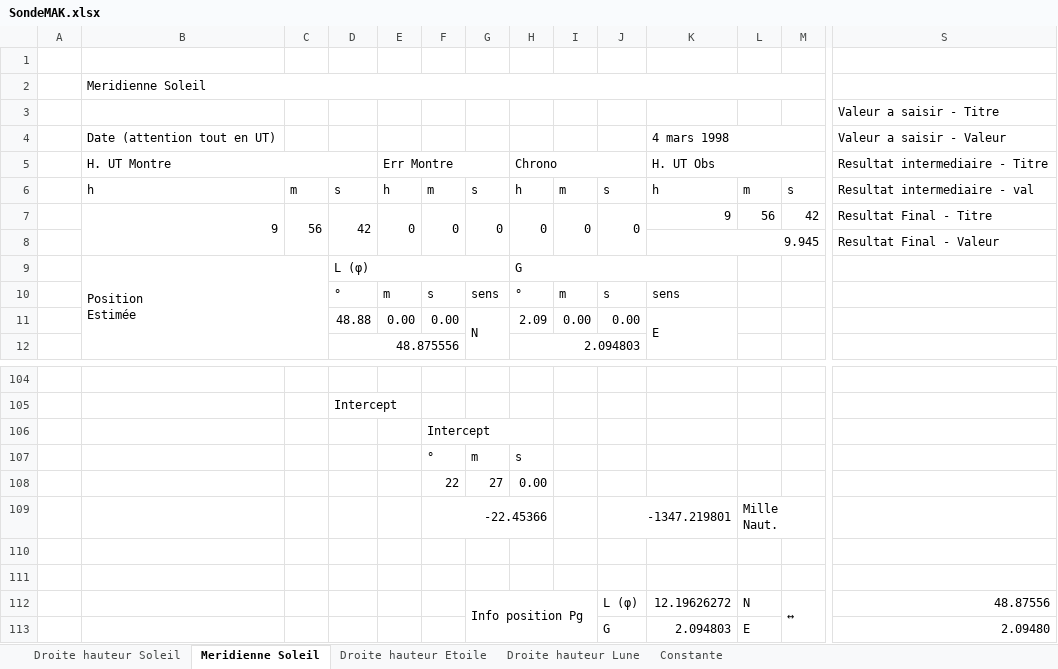
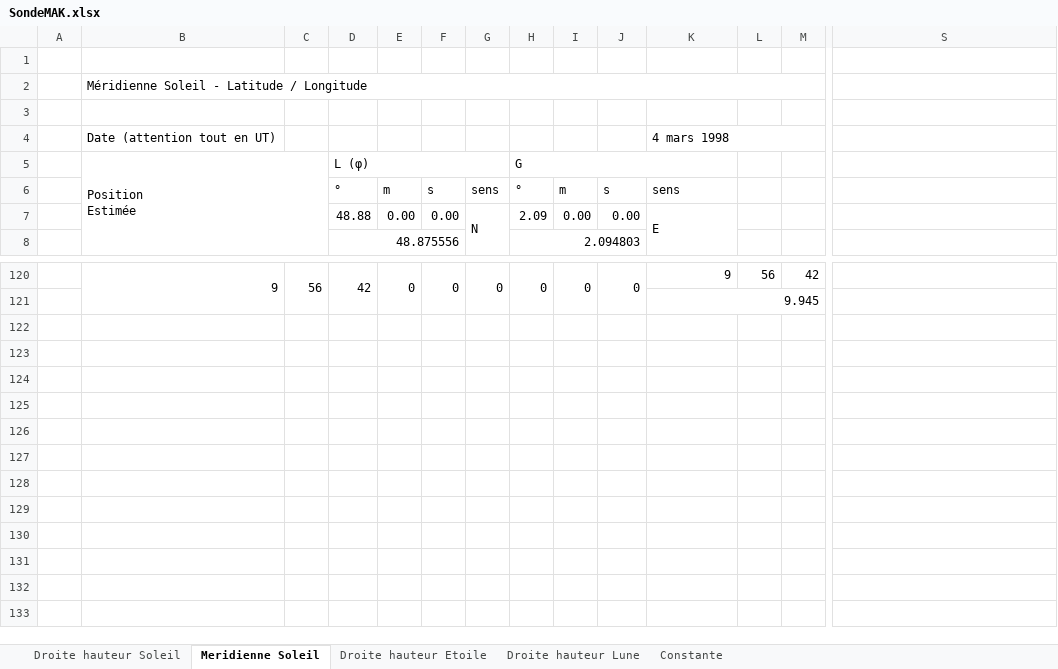
Before and after one commit to Nounours31/NavigationBateau, an Excel workbook: NavAstro/XLS/SondeMAK.xlsx, sheet Meridienne Soleil, drawn as a sheet; only a part is shown, gaps mark what is left out; values as stored, in another font and other column widths than the file's, no cell formats; charts and pictures not drawn; removed rows and columns are numbered as before the commit, all else as after; rows hold the shown columns only; the diff covers the shown part only; the diff names each change by its address in the sheet, - before the commit and + after, or states it on an @@ line.

```diff
--- a/NavAstro/XLS/SondeMAK.xlsx (sheet Meridienne Soleil)
+++ b/NavAstro/XLS/SondeMAK.xlsx (sheet Meridienne Soleil)
-B2 (Position Estimée): Meridienne Soleil
+B2 (Position Estimée): Méridienne Soleil - Latitude / Longitude
-S3: Valeur a saisir - Titre
+S3: (empty)
-S3:X3 merged
-S4: Valeur a saisir - Valeur
+S4: (empty)
-S4:X4 merged
-row 5:  | H. UT Montre |  |  | Err Montre |  |  | Chrono |  |  | H. UT Obs |  |  | Resultat intermediaire - Titre
-row 6:  | h | m | s | h | m | s | h | m | s | h | m | s | Resultat intermediaire - val
-row 7:  | 9 | 56 | 42 | 0 | 0 | 0 | 0 | 0 | 0 | 9 | 56 | 42 | Resultat Final - Titre
-row 8:  |  |  |  |  |  |  |  |  |  | 9.945 |  |  | Resultat Final - Valeur
-row 120: (empty)
+row 120:  | 9 | 56 | 42 | 0 | 0 | 0 | 0 | 0 | 0 | 9 | 56 | 42
+B120:B121 merged
+C120:C121 merged
+D120:D121 merged
+E120:E121 merged
+F120:F121 merged
+G120:G121 merged
+H120:H121 merged
+I120:I121 merged
+J120:J121 merged
@@ row 105 moved to row 107: Intercept @@
-row 106:  |  |  |  |  | Intercept
-row 107:  |  |  |  |  | ° | m | s
-row 108:  |  |  |  |  | 22 | 27 | 0.00
-row 109:  |  |  |  |  | -22.45366 |  |  |  | -1347.219801 |  | Mille Naut.
-K121: (empty)
+K121: 9.945
+K121:M121 merged
-row 111: (empty)
-row 112:  |  |  |  |  |  | Info position Pg |  |  | L (φ) | 12.19626272 | N | ↔ | 48.87556
-row 113:  |  |  |  |  |  |  |  |  | G | 2.094803 | E |  | 2.09480
```
Also changed, not shown: 50 added rows, 31 removed rows, 1 moved row, 43 edited cells and merged cells elsewhere in this sheet, sheet Droite hauteur Soleil, sheet Constante, cell formats, formulas that keep their value, charts or pictures.
